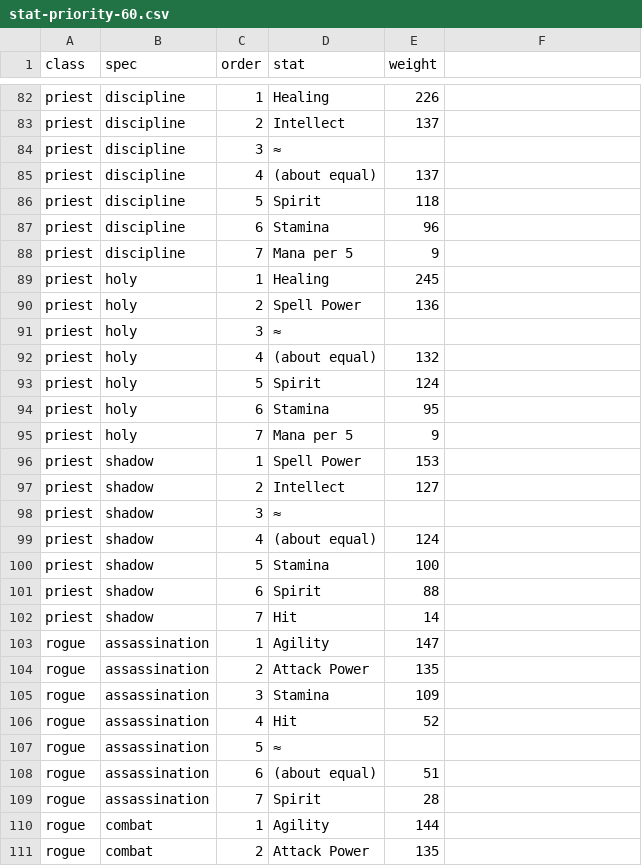
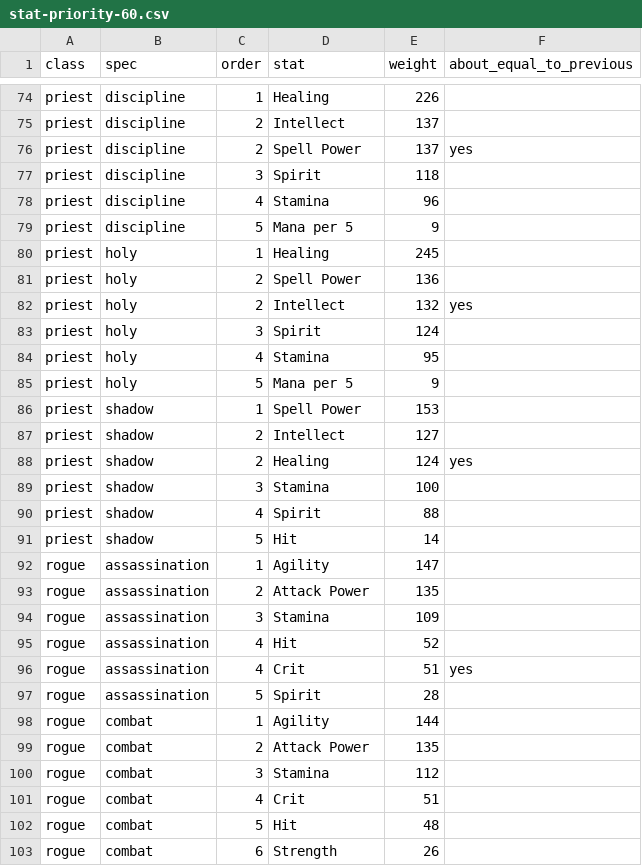
Before and after one commit to pjerra/TortoiseBots, a CSV file: forever/data/aotc/stat-priority-60.csv, drawn as a sheet; only a part is shown, gaps mark what is left out; the shorter side is filled out with more unchanged rows; the diff covers the shown part only.

Commit message:
aotc stat priority: keep stats marked about equal

```diff
--- a/forever/data/aotc/stat-priority-60.csv
+++ b/forever/data/aotc/stat-priority-60.csv
@@ -1 +1 @@
-class,spec,order,stat,weight
+class,spec,order,stat,weight,about_equal_to_previous
@@ -84,5 +76,4 @@ priest,discipline,2,Intellect,137
-priest,discipline,3,≈,
-priest,discipline,4,(about equal),137
-priest,discipline,5,Spirit,118
-priest,discipline,6,Stamina,96
-priest,discipline,7,Mana per 5,9
+priest,discipline,2,Spell Power,137,yes
+priest,discipline,3,Spirit,118,
+priest,discipline,4,Stamina,96,
+priest,discipline,5,Mana per 5,9,
@@ -91,5 +82,4 @@ priest,holy,2,Spell Power,136
-priest,holy,3,≈,
-priest,holy,4,(about equal),132
-priest,holy,5,Spirit,124
-priest,holy,6,Stamina,95
-priest,holy,7,Mana per 5,9
+priest,holy,2,Intellect,132,yes
+priest,holy,3,Spirit,124,
+priest,holy,4,Stamina,95,
+priest,holy,5,Mana per 5,9,
@@ -98,5 +88,4 @@ priest,shadow,2,Intellect,127
-priest,shadow,3,≈,
-priest,shadow,4,(about equal),124
-priest,shadow,5,Stamina,100
-priest,shadow,6,Spirit,88
-priest,shadow,7,Hit,14
+priest,shadow,2,Healing,124,yes
+priest,shadow,3,Stamina,100,
+priest,shadow,4,Spirit,88,
+priest,shadow,5,Hit,14,
@@ -107,3 +96,2 @@ rogue,assassination,4,Hit,52
-rogue,assassination,5,≈,
-rogue,assassination,6,(about equal),51
-rogue,assassination,7,Spirit,28
+rogue,assassination,4,Crit,51,yes
+rogue,assassination,5,Spirit,28,
```
Also changed, not shown: 15 removed rows and 65 edited cells elsewhere in this file, 3 other files.
